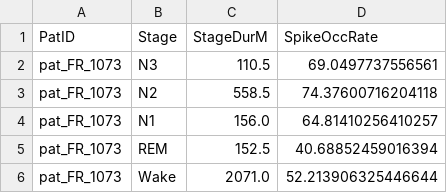
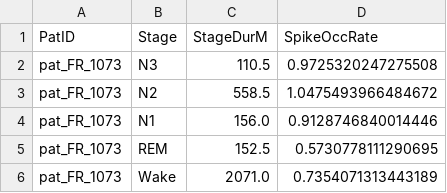
Before and after one commit to Daniel-Lachner-Piza/pyeeg_toolbox, a CSV file: Vectorized_WdwAn_Output/Stage_Spike_Occurrence_Rate/pat_FR_1073_StageSpikeOccurrenceRate.csv, drawn as a sheet.

```diff
--- a/Vectorized_WdwAn_Output/Stage_Spike_Occurrence_Rate/pat_FR_1073_StageSpikeOccurrenceRate.csv
+++ b/Vectorized_WdwAn_Output/Stage_Spike_Occurrence_Rate/pat_FR_1073_StageSpikeOccurrenceRate.csv
@@ -1,6 +1,6 @@
 PatID,Stage,StageDurM,SpikeOccRate
-pat_FR_1073,N3,110.5,69.0497737556561
-pat_FR_1073,N2,558.5,74.37600716204118
-pat_FR_1073,N1,156.0,64.81410256410257
-pat_FR_1073,REM,152.5,40.68852459016394
-pat_FR_1073,Wake,2071.0,52.213906325446644
+pat_FR_1073,N3,110.5,0.9725320247275508
+pat_FR_1073,N2,558.5,1.0475493966484672
+pat_FR_1073,N1,156.0,0.9128746840014446
+pat_FR_1073,REM,152.5,0.5730778111290695
+pat_FR_1073,Wake,2071.0,0.7354071313443189
```
Also changed, not shown: Vectorized_WdwAn_Output/Stage_Spike_Occurrence_Rate/pat_FR_1096_StageSpikeOccurrenceRate.csv, Vectorized_WdwAn_Output/Stage_Spike_Occurrence_Rate/pat_FR_1125_StageSpikeOccurrenceRate.csv, 23 other files.
